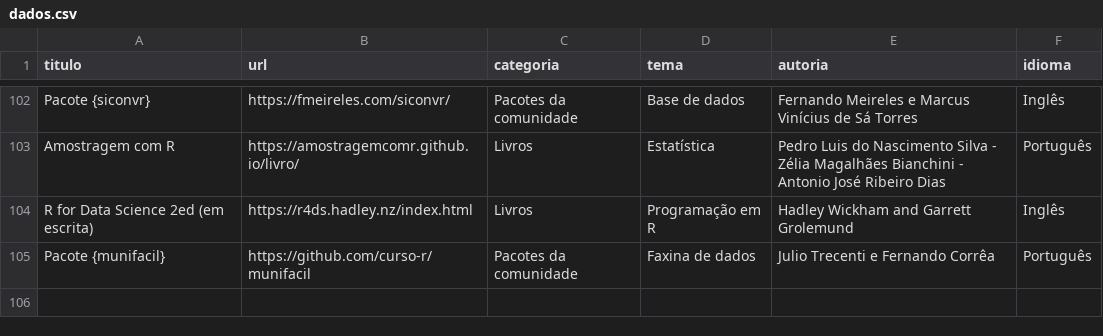
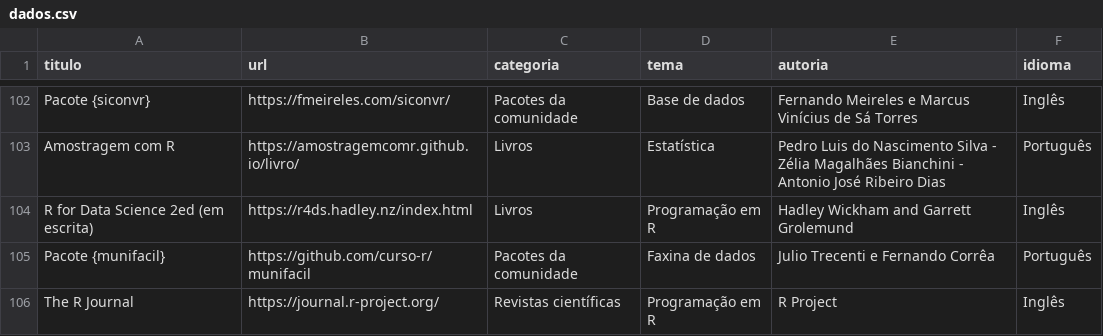
Before and after one commit to beatrizmilz/materiais_estudo_R, a CSV file: inst/dados.csv, drawn as a sheet; only a part is shown, gaps mark what is left out.

Commit message:
Adicionar R Journal como revista científica
Adicionar The R Journal em nova categoria entitulada Revistas científicas, no tema Programação em R, no idioma inglês.

```diff
--- a/inst/dados.csv
+++ b/inst/dados.csv
@@ -105 +105,2 @@ R for Data Science 2ed (em escrita),https://r4ds.hadley.nz/index.html,Livros,Pro
 Pacote {munifacil},https://github.com/curso-r/munifacil,Pacotes da comunidade,Faxina de dados,Julio Trecenti e Fernando Corrêa,Português
+The R Journal,https://journal.r-project.org/,Revistas científicas,Programação em R,R Project,Inglês
```
